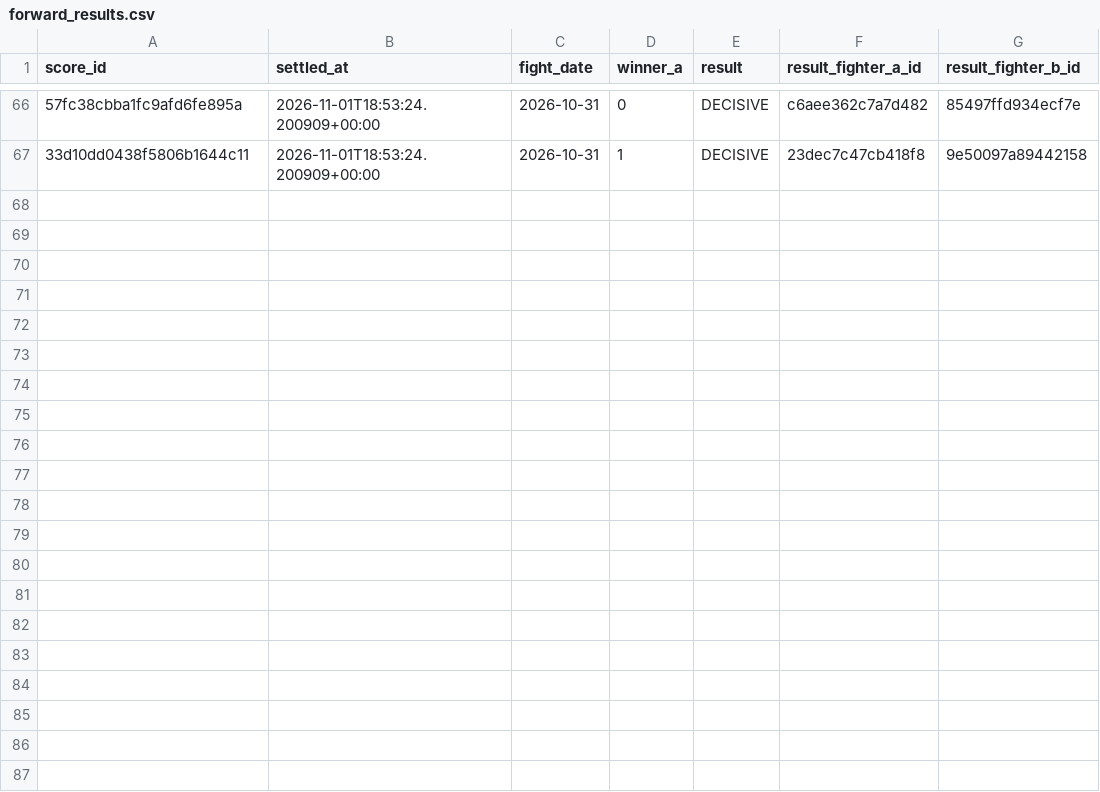
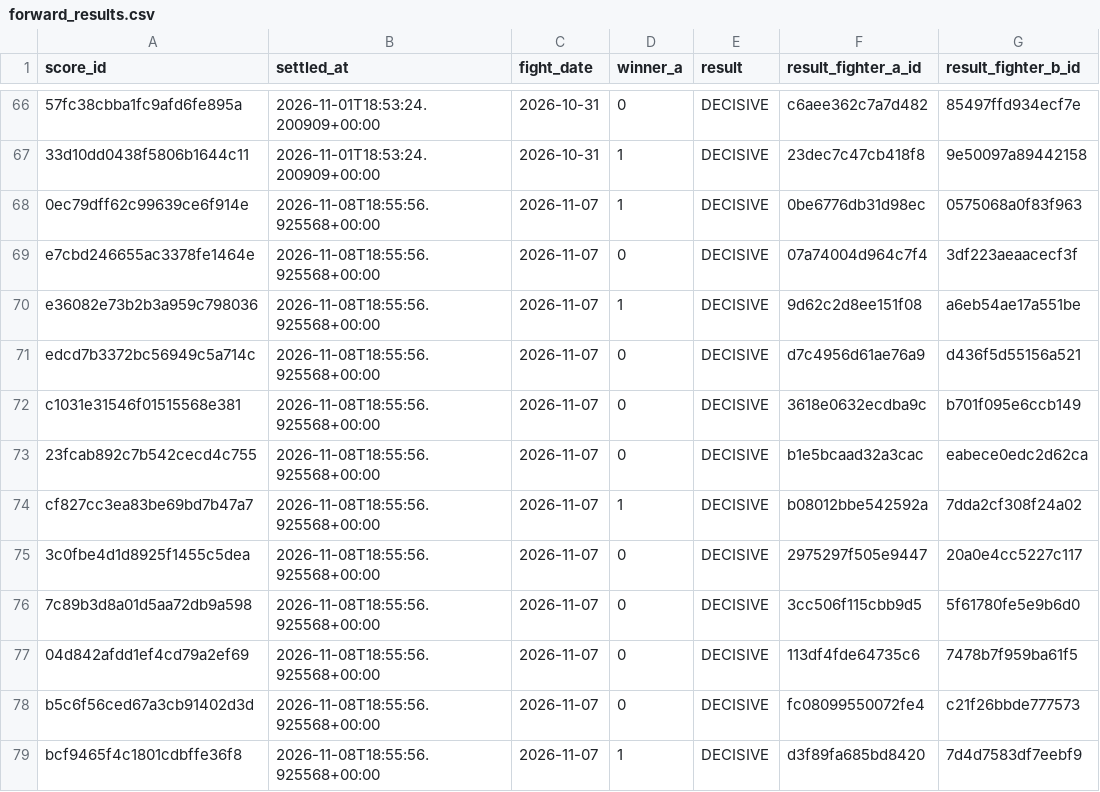
Before and after one commit to joshuakingsland/claude-fights, a CSV file: forward_results.csv, drawn as a sheet; only a part is shown, gaps mark what is left out; the diff names each change by its address in the sheet, - before the commit and + after, or states it on an @@ line.

```diff
--- a/forward_results.csv
+++ b/forward_results.csv
+row 68: 0ec79dff62c99639ce6f914e | 2026-11-08T18:55:56.925568+00:00 | 2026-11-07 | 1 | DECISIVE | 0be6776db31d98ec | 0575068a0f83f963
+row 69: e7cbd246655ac3378fe1464e | 2026-11-08T18:55:56.925568+00:00 | 2026-11-07 | 0 | DECISIVE | 07a74004d964c7f4 | 3df223aeaacecf3f
+row 70: e36082e73b2b3a959c798036 | 2026-11-08T18:55:56.925568+00:00 | 2026-11-07 | 1 | DECISIVE | 9d62c2d8ee151f08 | a6eb54ae17a551be
+row 71: edcd7b3372bc56949c5a714c | 2026-11-08T18:55:56.925568+00:00 | 2026-11-07 | 0 | DECISIVE | d7c4956d61ae76a9 | d436f5d55156a521
+row 72: c1031e31546f01515568e381 | 2026-11-08T18:55:56.925568+00:00 | 2026-11-07 | 0 | DECISIVE | 3618e0632ecdba9c | b701f095e6ccb149
+row 73: 23fcab892c7b542cecd4c755 | 2026-11-08T18:55:56.925568+00:00 | 2026-11-07 | 0 | DECISIVE | b1e5bcaad32a3cac | eabece0edc2d62ca
+row 74: cf827cc3ea83be69bd7b47a7 | 2026-11-08T18:55:56.925568+00:00 | 2026-11-07 | 1 | DECISIVE | b08012bbe542592a | 7dda2cf308f24a02
+row 75: 3c0fbe4d1d8925f1455c5dea | 2026-11-08T18:55:56.925568+00:00 | 2026-11-07 | 0 | DECISIVE | 2975297f505e9447 | 20a0e4cc5227c117
+row 76: 7c89b3d8a01d5aa72db9a598 | 2026-11-08T18:55:56.925568+00:00 | 2026-11-07 | 0 | DECISIVE | 3cc506f115cbb9d5 | 5f61780fe5e9b6d0
+row 77: 04d842afdd1ef4cd79a2ef69 | 2026-11-08T18:55:56.925568+00:00 | 2026-11-07 | 0 | DECISIVE | 113df4fde64735c6 | 7478b7f959ba61f5
+row 78: b5c6f56ced67a3cb91402d3d | 2026-11-08T18:55:56.925568+00:00 | 2026-11-07 | 0 | DECISIVE | fc08099550072fe4 | c21f26bbde777573
+row 79: bcf9465f4c1801cdbffe36f8 | 2026-11-08T18:55:56.925568+00:00 | 2026-11-07 | 1 | DECISIVE | d3f89fa685bd8420 | 7d4d7583df7eebf9
```
Also changed, not shown: execution_checks.csv, notified_trades.csv, 18 other files.
